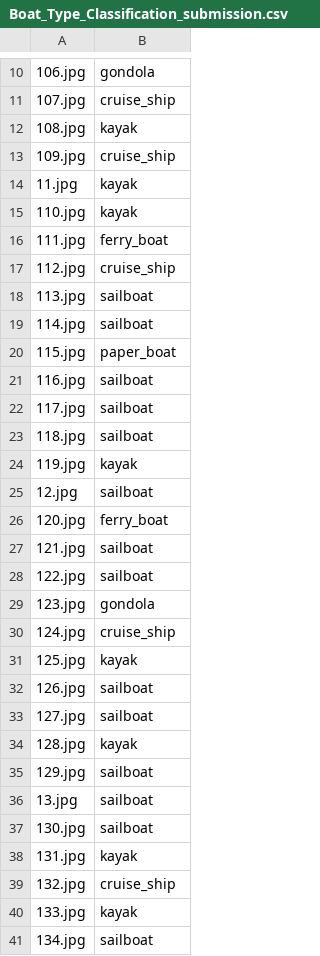
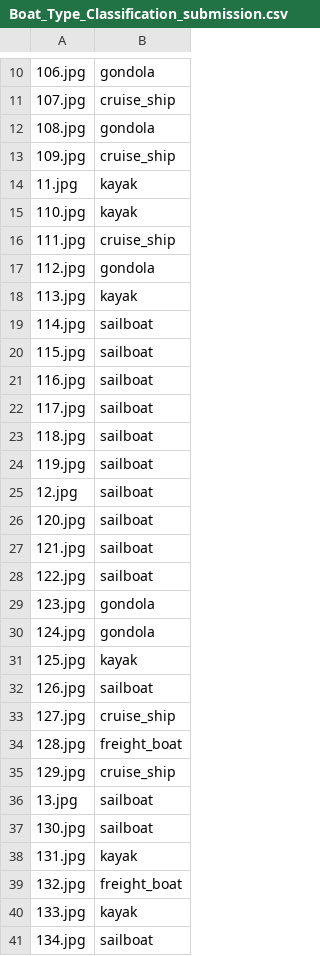
Before and after one commit to deep0892/dockship_project, a CSV file: Submissions/Boat_Type_Classification_submission.csv, drawn as a sheet; only a part is shown, gaps mark what is left out; the diff covers the shown part only; the diff names each change by its address in the sheet, - before the commit and + after, or states it on an @@ line.

Commit message:
Boat_Type_Classification_AI_Challenge

```diff
--- a/Submissions/Boat_Type_Classification_submission.csv
+++ b/Submissions/Boat_Type_Classification_submission.csv
-B12: kayak
+B12: gondola
-B16: ferry_boat
+B16: cruise_ship
-B17: cruise_ship
+B17: gondola
-B18: sailboat
+B18: kayak
-B20: paper_boat
+B20: sailboat
-B24: kayak
+B24: sailboat
-B26: ferry_boat
+B26: sailboat
-B30: cruise_ship
+B30: gondola
-B33: sailboat
+B33: cruise_ship
-B34: kayak
+B34: freight_boat
-B35: sailboat
+B35: cruise_ship
-B39: cruise_ship
+B39: freight_boat
```
Also changed, not shown: 59 edited cells elsewhere in this file, 1 other file.
